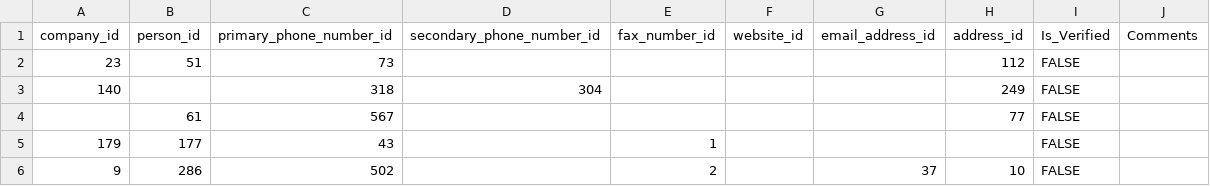
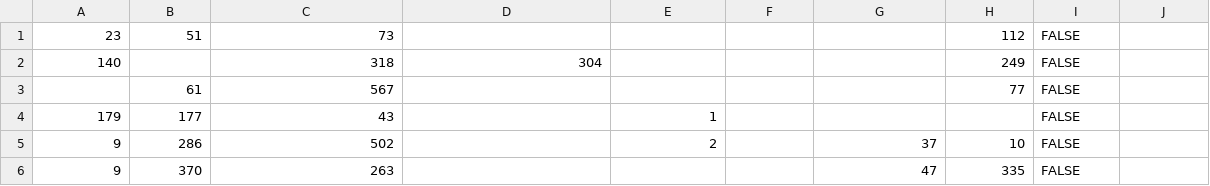
Before and after one commit to thebestbadfriend/Bobs-Brewery, a CSV file: data/contacts.csv, drawn as a sheet; only a part is shown; the shorter side is filled out with more unchanged rows.

```diff
--- a/data/contacts.csv
+++ b/data/contacts.csv
@@ -1,2 +1 @@
-company_id,person_id,primary_phone_number_id,secondary_phone_number_id,fax_number_id,website_id,email_address_id,address_id,Is_Verified,Comments
 23,51,73,,,,,112,FALSE,
```
Also changed, not shown: 5 other files.
